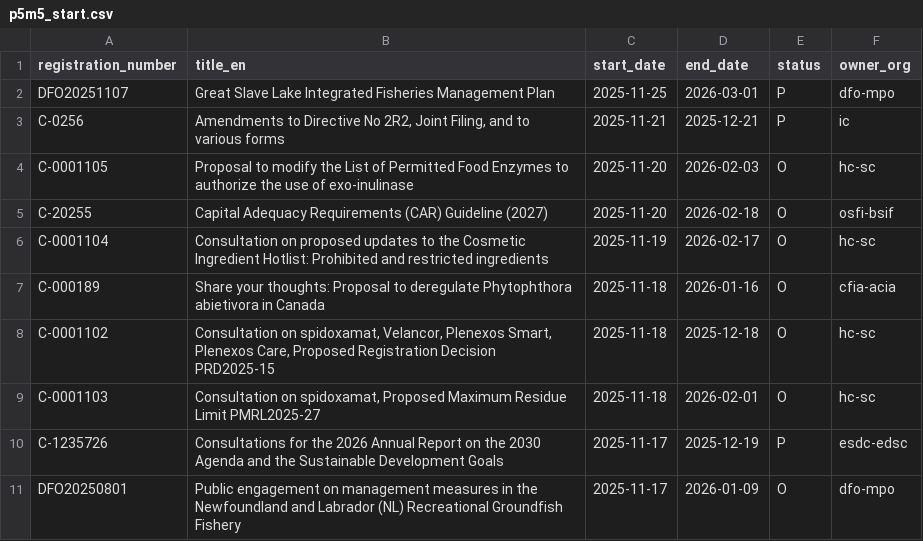
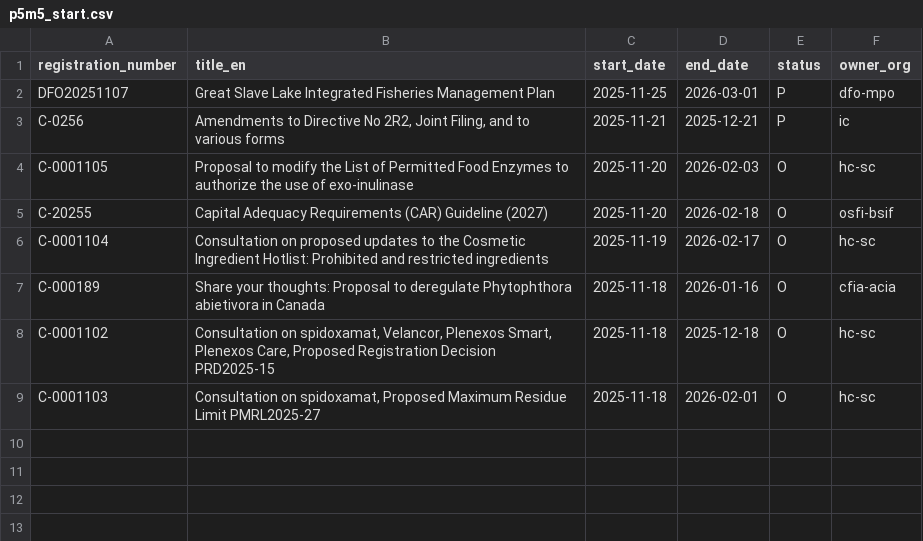
Before and after one commit to PatLittle/Consultations-Tracker, a CSV file: p5m5_start.csv, drawn as a sheet.

```diff
--- a/p5m5_start.csv
+++ b/p5m5_start.csv
@@ -9,3 +9 @@ C-0001102,"Consultation on spidoxamat, Velancor, Plenexos Smart, Plenexos Care,
 C-0001103,"Consultation on spidoxamat, Proposed Maximum Residue Limit PMRL2025-27",2025-11-18,2026-02-01,O,hc-sc
-C-1235726,Consultations for the 2026 Annual Report on the 2030 Agenda and the Sustainable Development Goals,2025-11-17,2025-12-19,P,esdc-edsc
-DFO20250801,Public engagement on management measures in the Newfoundland and Labrador (NL) Recreational Groundfish Fishery,2025-11-17,2026-01-09,O,dfo-mpo
```
Also changed, not shown: 3 other files.
